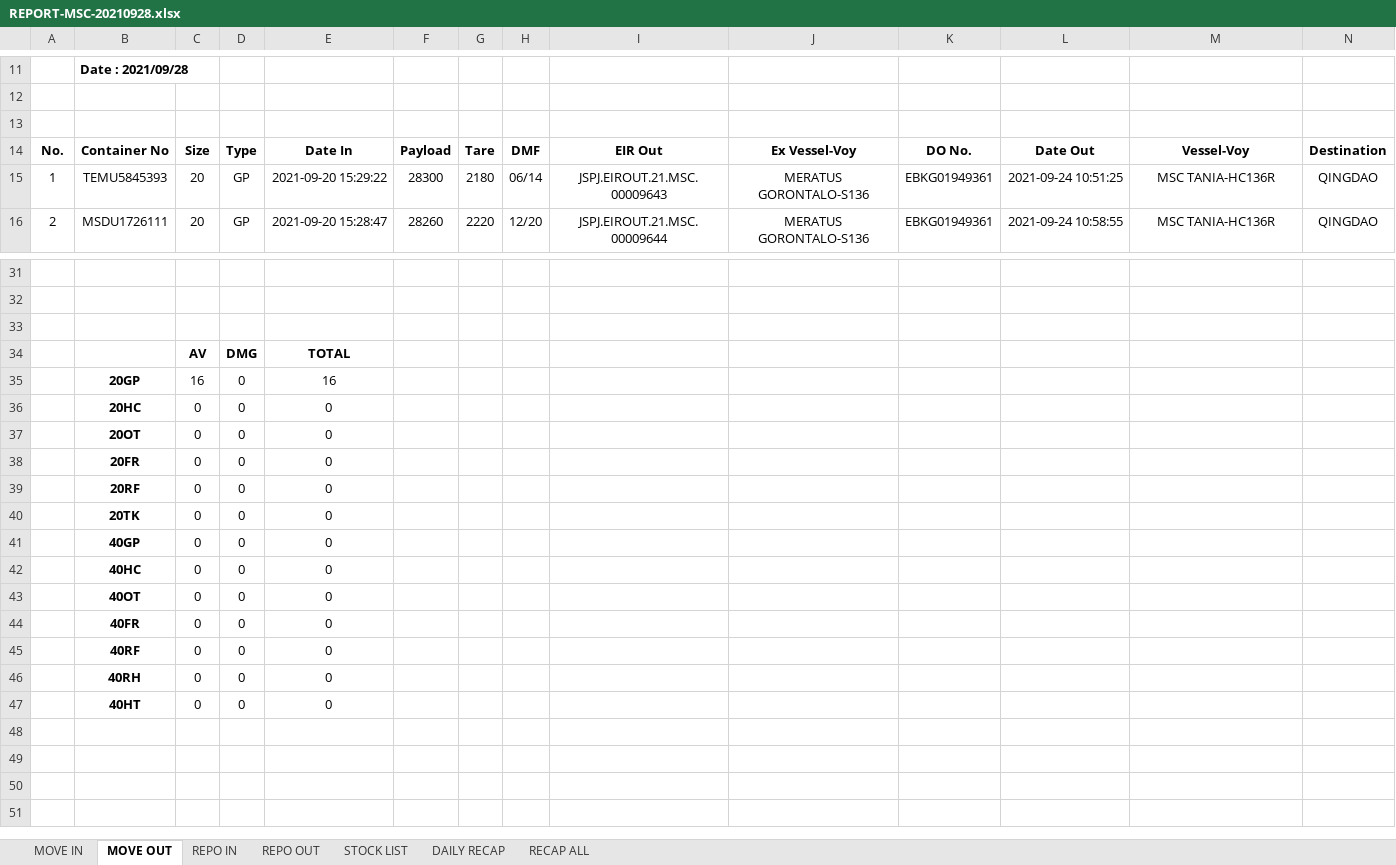
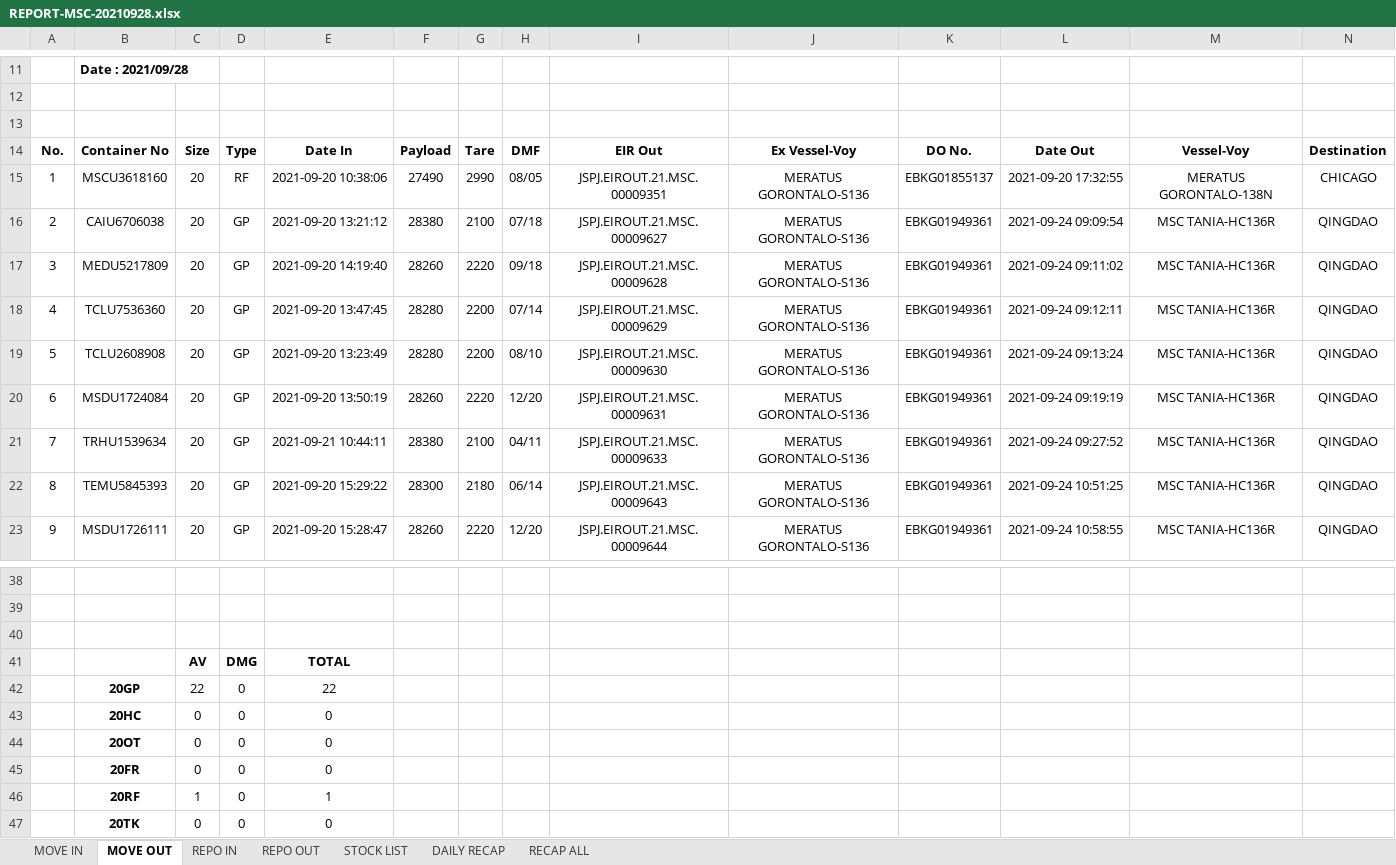
Before and after one commit to oktoberlin/python-send-mail-excel-csv, an Excel workbook: excel-output/REPORT-MSC-20210928.xlsx, sheet MOVE OUT, drawn as a sheet; only a part is shown, gaps mark what is left out; the shorter side is filled out with more unchanged rows; values as stored, in another font and other column widths than the file's, no borders; addresses are those after the commit; rows hold the shown columns only; the diff names each change by its address in the sheet, - before the commit and + after, or states it on an @@ line.

```diff
--- a/excel-output/REPORT-MSC-20210928.xlsx (sheet MOVE OUT)
+++ b/excel-output/REPORT-MSC-20210928.xlsx (sheet MOVE OUT)
+row 15: 1 | MSCU3618160 | 20 | RF | 2021-09-20 10:38:06 | 27490 | 2990 | 08/05 | JSPJ.EIROUT.21.MSC.00009351 | MERATUS GORONTALO-S136 | EBKG01855137 | 2021-09-20 17:32:55 | MERATUS GORONTALO-138N | CHICAGO
+row 16: 2 | CAIU6706038 | 20 | GP | 2021-09-20 13:21:12 | 28380 | 2100 | 07/18 | JSPJ.EIROUT.21.MSC.00009627 | MERATUS GORONTALO-S136 | EBKG01949361 | 2021-09-24 09:09:54 | MSC TANIA-HC136R | QINGDAO
+row 17: 3 | MEDU5217809 | 20 | GP | 2021-09-20 14:19:40 | 28260 | 2220 | 09/18 | JSPJ.EIROUT.21.MSC.00009628 | MERATUS GORONTALO-S136 | EBKG01949361 | 2021-09-24 09:11:02 | MSC TANIA-HC136R | QINGDAO
+row 18: 4 | TCLU7536360 | 20 | GP | 2021-09-20 13:47:45 | 28280 | 2200 | 07/14 | JSPJ.EIROUT.21.MSC.00009629 | MERATUS GORONTALO-S136 | EBKG01949361 | 2021-09-24 09:12:11 | MSC TANIA-HC136R | QINGDAO
+row 19: 5 | TCLU2608908 | 20 | GP | 2021-09-20 13:23:49 | 28280 | 2200 | 08/10 | JSPJ.EIROUT.21.MSC.00009630 | MERATUS GORONTALO-S136 | EBKG01949361 | 2021-09-24 09:13:24 | MSC TANIA-HC136R | QINGDAO
+row 20: 6 | MSDU1724084 | 20 | GP | 2021-09-20 13:50:19 | 28260 | 2220 | 12/20 | JSPJ.EIROUT.21.MSC.00009631 | MERATUS GORONTALO-S136 | EBKG01949361 | 2021-09-24 09:19:19 | MSC TANIA-HC136R | QINGDAO
+row 21: 7 | TRHU1539634 | 20 | GP | 2021-09-21 10:44:11 | 28380 | 2100 | 04/11 | JSPJ.EIROUT.21.MSC.00009633 | MERATUS GORONTALO-S136 | EBKG01949361 | 2021-09-24 09:27:52 | MSC TANIA-HC136R | QINGDAO
@@ column A renumbered between rows 22 and 37 @@
-C42: 16
+C42: 22
-E42: 16
+E42: 22
-C46: 0
+C46: 1
-E46: 0
+E46: 1
```
Also changed, not shown: sheet MOVE IN, sheet REPO IN, sheet REPO OUT, sheet RECAP ALL, sheet DAILY RECAP, 8 other files.
